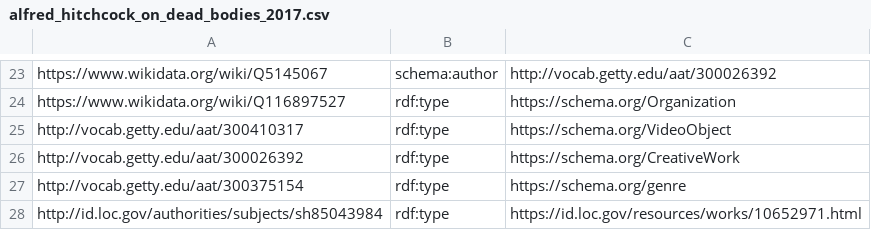
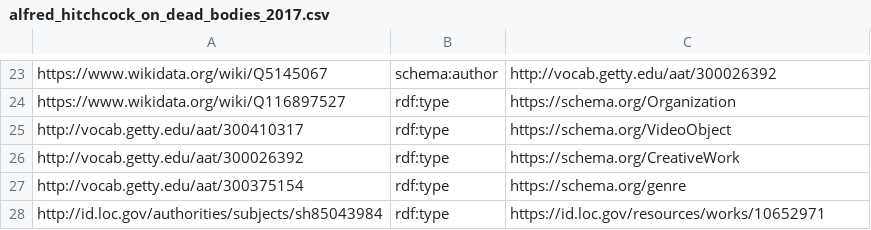
Before and after one commit to chiarapicardii/hitchcock_project, a CSV file: csv_folder/alfred_hitchcock_on_dead_bodies_2017.csv, drawn as a sheet; only a part is shown, gaps mark what is left out.

Commit message:
alfred_hitchcock_on_dead_bodies_2017.csv

```diff
--- a/csv_folder/alfred_hitchcock_on_dead_bodies_2017.csv
+++ b/csv_folder/alfred_hitchcock_on_dead_bodies_2017.csv
@@ -27,2 +27,2 @@ http://vocab.getty.edu/aat/300026392,rdf:type,https://schema.org/CreativeWork
 http://vocab.getty.edu/aat/300375154,rdf:type,https://schema.org/genre
-http://id.loc.gov/authorities/subjects/sh85043984,rdf:type,https://id.loc.gov/resources/works/10652971.html
+http://id.loc.gov/authorities/subjects/sh85043984,rdf:type,https://id.loc.gov/resources/works/10652971
```
